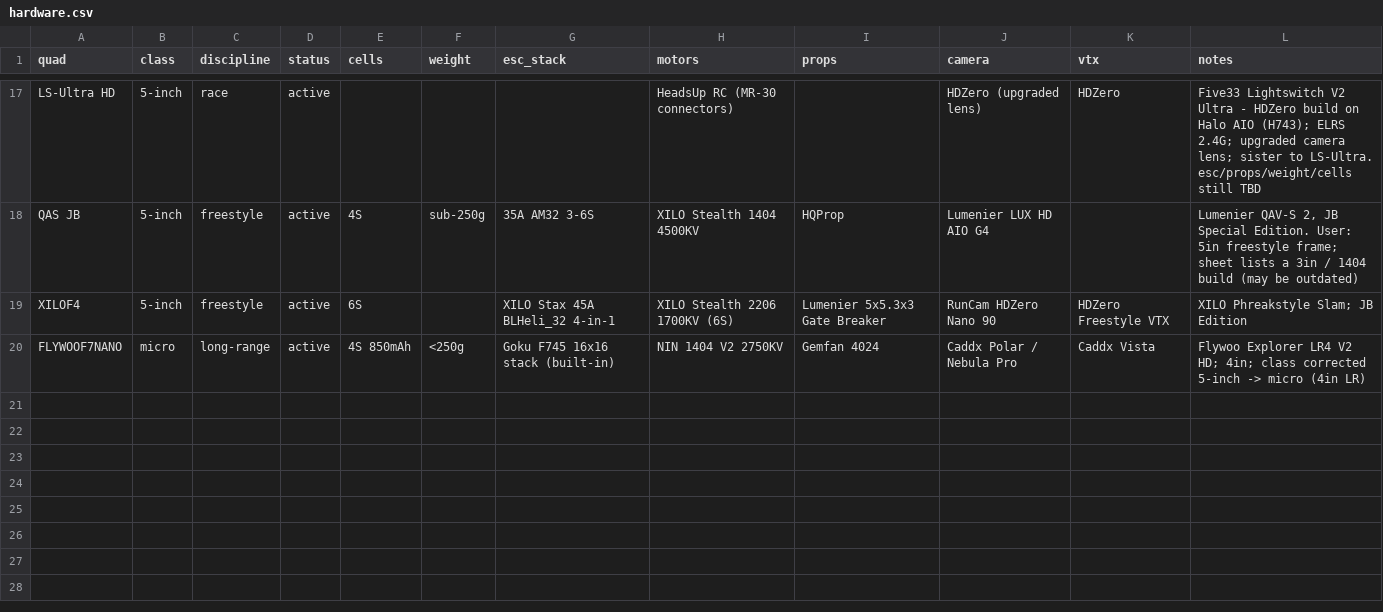
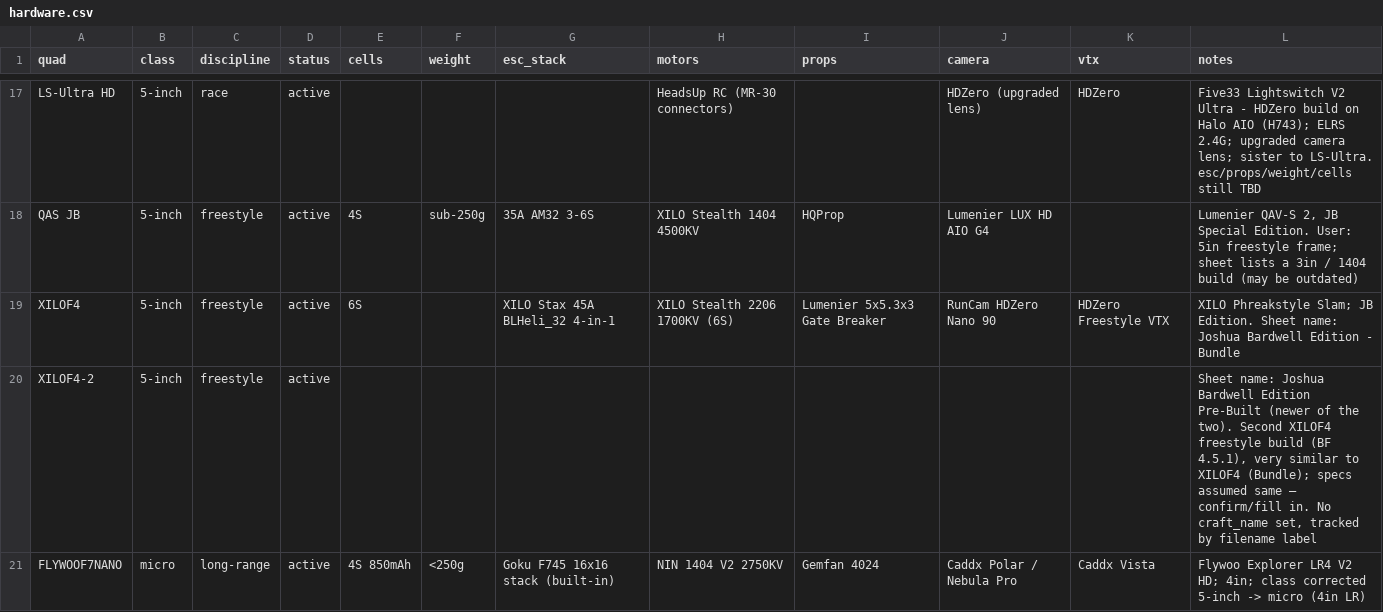
Before and after one commit to irom77/fpv_cli_dumps, a CSV file: hardware.csv, drawn as a sheet; only a part is shown, gaps mark what is left out.

```diff
--- a/hardware.csv
+++ b/hardware.csv
@@ -18,3 +18,4 @@ LS-Ultra HD,5-inch,race,active,,,,HeadsUp RC (MR-30 connectors),,HDZero (upgrade
 QAS JB,5-inch,freestyle,active,4S,sub-250g,35A AM32 3-6S,XILO Stealth 1404 4500KV,HQProp,Lumenier LUX HD AIO G4,,"Lumenier QAV-S 2, JB Special Edition. User: 5in freestyle frame; sheet lists a 3in / 1404 build (may be outdated)"
-XILOF4,5-inch,freestyle,active,6S,,XILO Stax 45A BLHeli_32 4-in-1,XILO Stealth 2206 1700KV (6S),Lumenier 5x5.3x3 Gate Breaker,RunCam HDZero Nano 90,HDZero Freestyle VTX,XILO Phreakstyle Slam; JB Edition
+XILOF4,5-inch,freestyle,active,6S,,XILO Stax 45A BLHeli_32 4-in-1,XILO Stealth 2206 1700KV (6S),Lumenier 5x5.3x3 Gate Breaker,RunCam HDZero Nano 90,HDZero Freestyle VTX,XILO Phreakstyle Slam; JB Edition. Sheet name: Joshua Bardwell Edition - Bundle
+XILOF4-2,5-inch,freestyle,active,,,,,,,,"Sheet name: Joshua Bardwell Edition Pre-Built (newer of the two). Second XILOF4 freestyle build (BF 4.5.1), very similar to XILOF4 (Bundle); specs assumed same — confirm/fill in. No craft_name set, tracked by filename label"
 FLYWOOF7NANO,micro,long-range,active,4S 850mAh,<250g,Goku F745 16x16 stack (built-in),NIN 1404 V2 2750KV,Gemfan 4024,Caddx Polar / Nebula Pro,Caddx Vista,Flywoo Explorer LR4 V2 HD; 4in; class corrected 5-inch -> micro (4in LR)
```
Also changed, not shown: fpv_quads.csv, fpv_quads_latest.csv, 3 other files.
